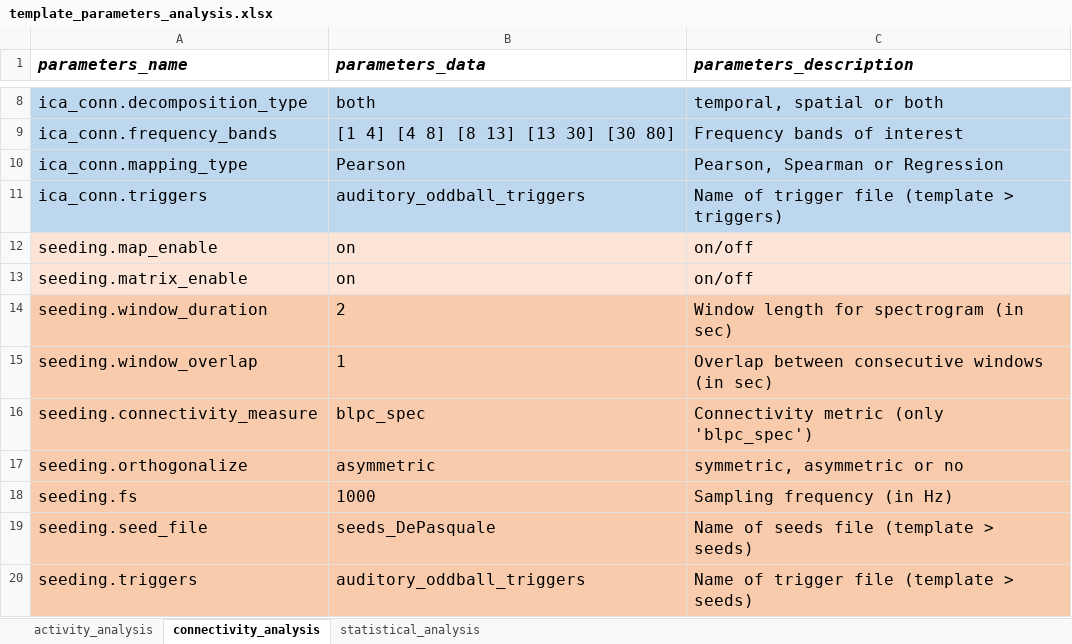
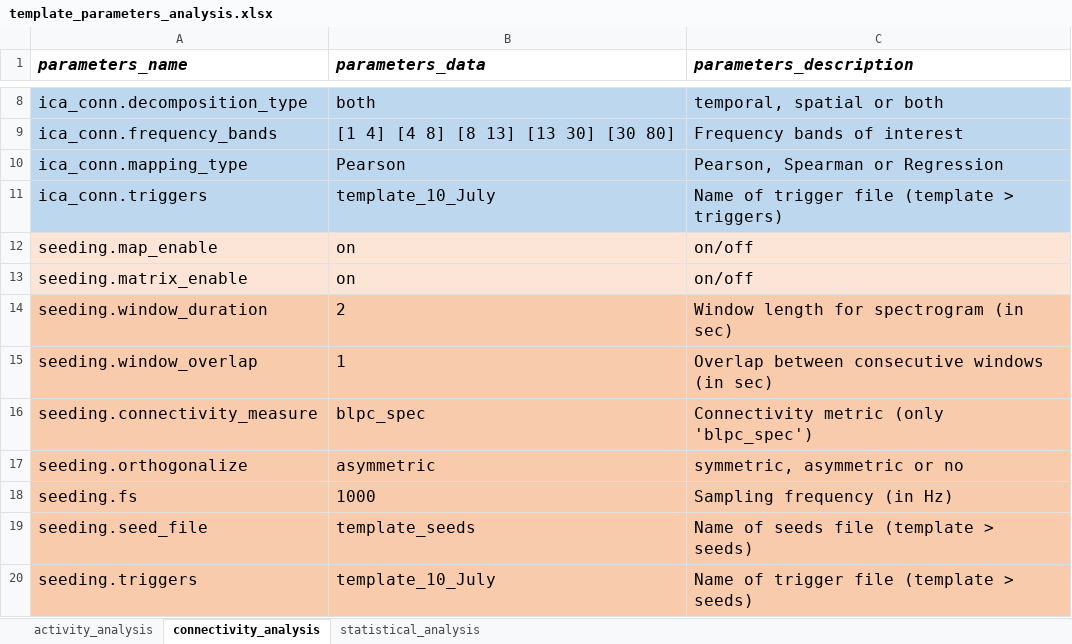
Before and after one commit to bind-group-kul/net, an Excel workbook: template_files/template_parameters_analysis.xlsx, sheet connectivity_analysis, drawn as a sheet; only a part is shown, gaps mark what is left out; values as stored, in another font and other column widths than the file's, no borders; conditional formats not drawn; the diff names each change by its address in the sheet, - before the commit and + after, or states it on an @@ line.

Commit message:
replace template_no_gui.xls with 3 xls from gui and read correct number of subjs for statistic analysis

```diff
--- a/template_files/template_parameters_analysis.xlsx (sheet connectivity_analysis)
+++ b/template_files/template_parameters_analysis.xlsx (sheet connectivity_analysis)
-B11 (parameters_data): auditory_oddball_triggers
+B11 (parameters_data): template_10_July
-B19 (parameters_data): seeds_DePasquale
+B19 (parameters_data): template_seeds
-B20 (parameters_data): auditory_oddball_triggers
+B20 (parameters_data): template_10_July
```
Also changed, not shown: sheet activity_analysis, template_files/template_parameters_prepro.xlsx, 1 other file.
